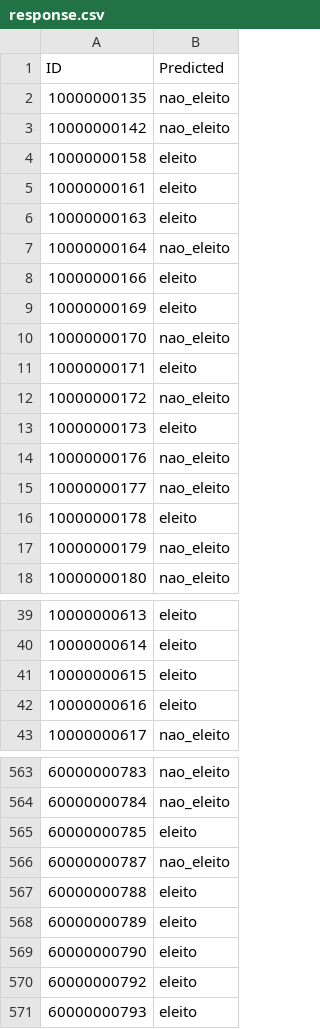
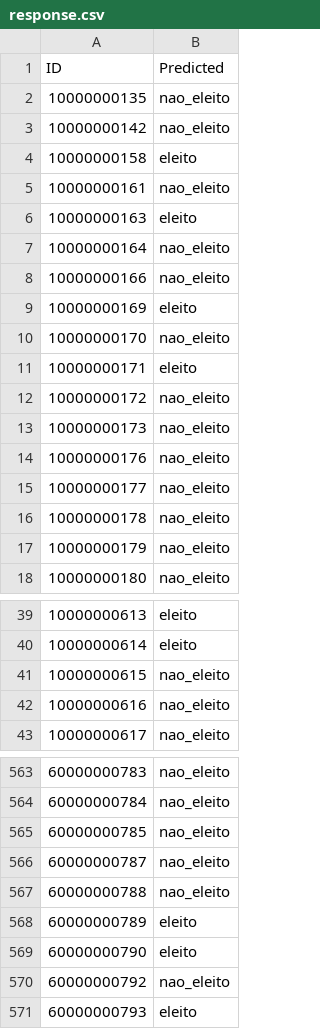
Before and after one commit to GustavoDinizMonteiro/classification-prediction, a CSV file: response.csv, drawn as a sheet; only a part is shown, gaps mark what is left out; the diff covers the shown part only.

```diff
--- a/response.csv
+++ b/response.csv
@@ -4,6 +4,6 @@ ID,Predicted
 10000000158,eleito
-10000000161,eleito
+10000000161,nao_eleito
 10000000163,eleito
 10000000164,nao_eleito
-10000000166,eleito
+10000000166,nao_eleito
 10000000169,eleito
@@ -12,6 +12,6 @@ ID,Predicted
 10000000172,nao_eleito
-10000000173,eleito
+10000000173,nao_eleito
 10000000176,nao_eleito
 10000000177,nao_eleito
-10000000178,eleito
+10000000178,nao_eleito
 10000000179,nao_eleito
@@ -40,4 +40,4 @@ ID,Predicted
 10000000614,eleito
-10000000615,eleito
-10000000616,eleito
+10000000615,nao_eleito
+10000000616,nao_eleito
 10000000617,nao_eleito
@@ -564,8 +564,8 @@ ID,Predicted
 60000000784,nao_eleito
-60000000785,eleito
+60000000785,nao_eleito
 60000000787,nao_eleito
-60000000788,eleito
+60000000788,nao_eleito
 60000000789,eleito
 60000000790,eleito
-60000000792,eleito
+60000000792,nao_eleito
 60000000793,eleito
```
Also changed, not shown: 145 edited cells elsewhere in this file, 17 other files.
